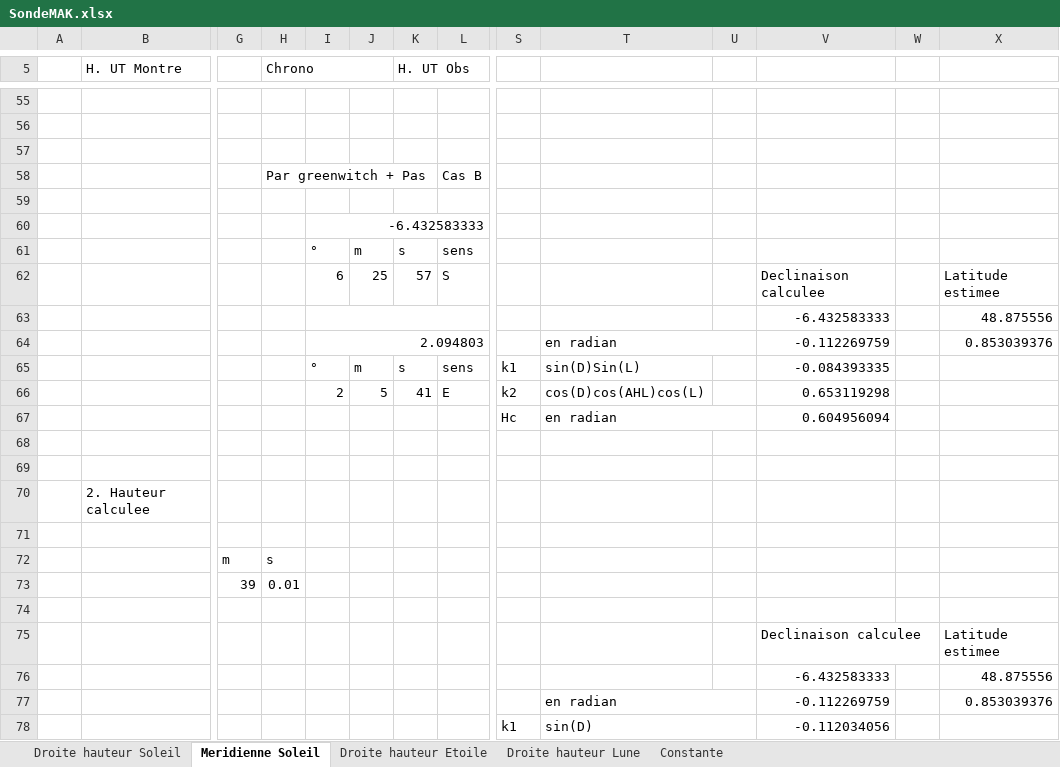
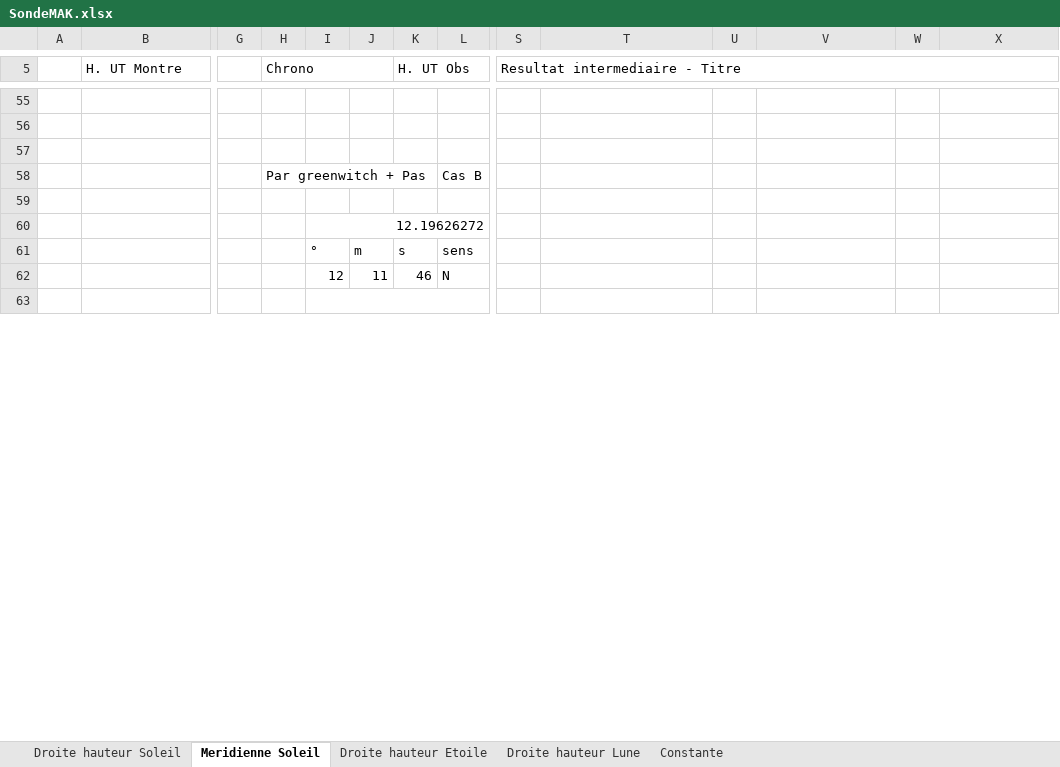
Before and after one commit to Nounours31/NavigationBateau, an Excel workbook: NavAstro/XLS/SondeMAK.xlsx, sheet Meridienne Soleil, drawn as a sheet; only a part is shown, gaps mark what is left out; values as stored, in another font and other column widths than the file's, no cell formats; charts and pictures not drawn; removed rows and columns are numbered as before the commit, all else as after; rows hold the shown columns only; the diff covers the shown part only; the diff names each change by its address in the sheet, - before the commit and + after, or states it on an @@ line.

```diff
--- a/NavAstro/XLS/SondeMAK.xlsx (sheet Meridienne Soleil)
+++ b/NavAstro/XLS/SondeMAK.xlsx (sheet Meridienne Soleil)
-S5: (empty)
+S5: Resultat intermediaire - Titre
+S5:X5 merged
-I60: -6.432583333
+I60: 12.19626272
-row 62:  |  |  |  | 6 | 25 | 57 | S |  |  |  | Declinaison calculee |  | Latitude estimee
-row 63:  |  |  |  |  |  |  |  |  |  |  | -6.432583333 |  | 48.875556
-row 64:  |  |  |  | 2.094803 |  |  |  |  | en radian |  | -0.112269759 |  | 0.853039376
-row 65:  |  |  |  | ° | m | s | sens | k1 | sin(D)Sin(L) |  | -0.084393335
-row 66:  |  |  |  | 2 | 5 | 41 | E | k2 | cos(D)cos(AHL)cos(L) |  | 0.653119298
-row 67:  |  |  |  |  |  |  |  | Hc | en radian |  | 0.604956094
+row 62:  |  |  |  | 12 | 11 | 46 | N
+I63:L63 merged
-row 69: (empty)
-row 70:  | 2. Hauteur calculee
-row 71: (empty)
-row 72:  |  | m | s
-row 73:  |  | 39 | 0.01
-row 74: (empty)
-row 75:  |  |  |  |  |  |  |  |  |  |  | Declinaison calculee |  | Latitude estimee
-row 76:  |  |  |  |  |  |  |  |  |  |  | -6.432583333 |  | 48.875556
-row 77:  |  |  |  |  |  |  |  |  | en radian |  | -0.112269759 |  | 0.853039376
-row 78:  |  |  |  |  |  |  |  | k1 | sin(D) |  | -0.112034056
```
Also changed, not shown: 48 added rows, 33 removed rows, 3 moved rows, 35 edited cells and merged cells elsewhere in this sheet, cell formats, charts or pictures.
